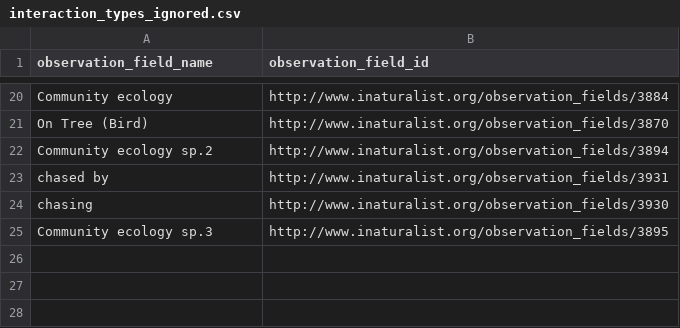
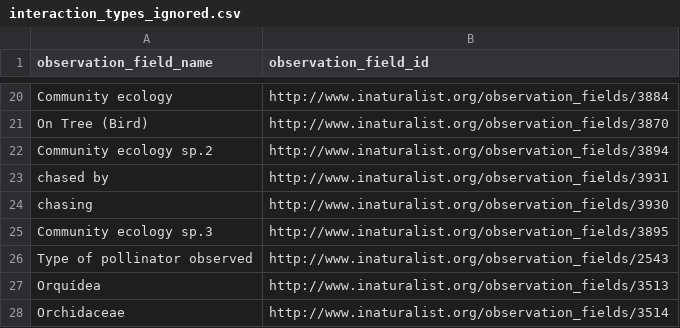
Before and after one commit to globalbioticinteractions/inaturalist, a CSV file: interaction_types_ignored.csv, drawn as a sheet; only a part is shown, gaps mark what is left out; the diff names each change by its address in the sheet, - before the commit and + after, or states it on an @@ line.

Commit message:
Update interaction_types_ignored.csv

```diff
--- a/interaction_types_ignored.csv
+++ b/interaction_types_ignored.csv
+row 26: Type of pollinator observed | http://www.inaturalist.org/observation_fields/2543
+row 27: Orquídea | http://www.inaturalist.org/observation_fields/3513
+row 28: Orchidaceae | http://www.inaturalist.org/observation_fields/3514
```
